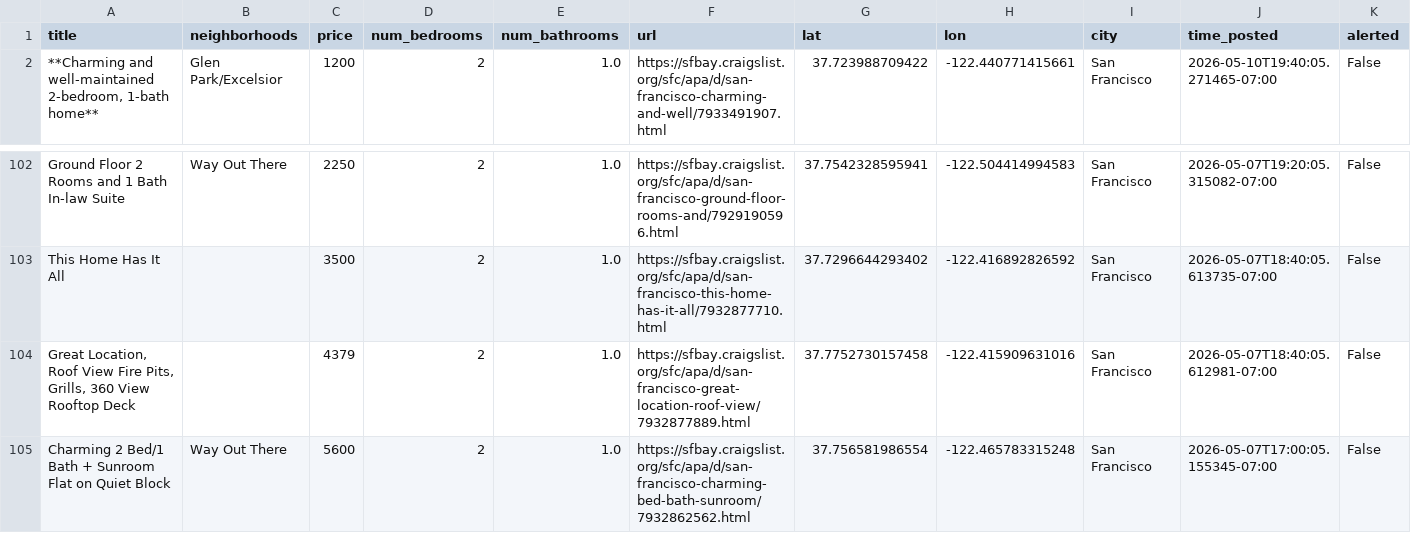
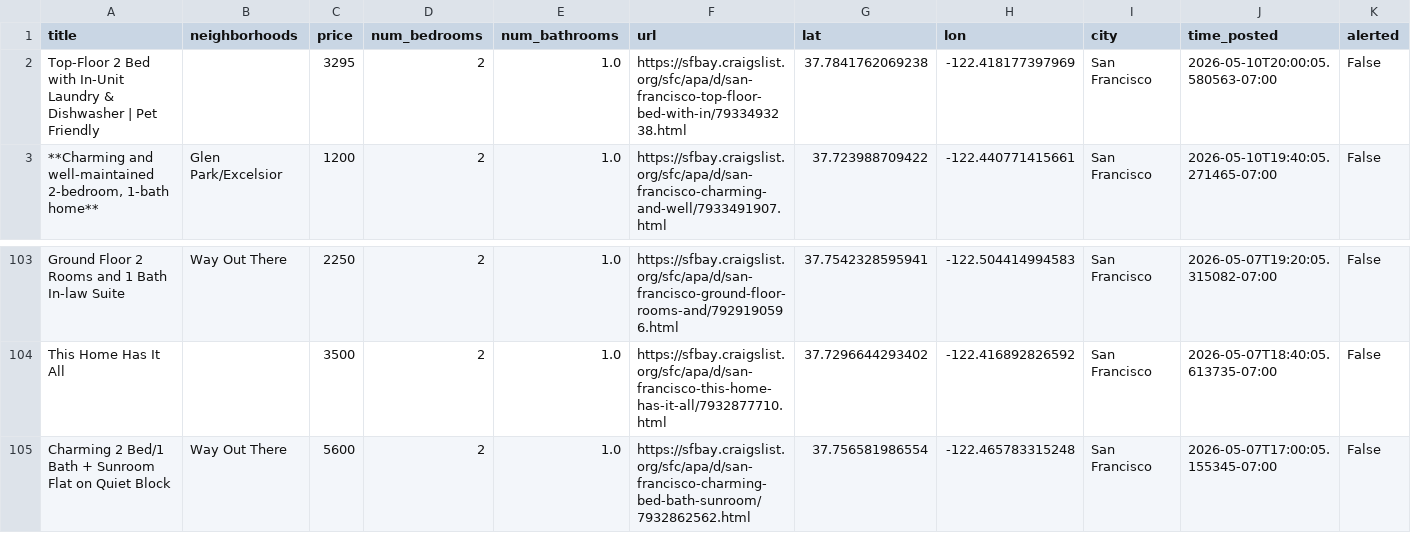
Before and after one commit to dHbdHbdHb/craigslist_alert, a CSV file: craigslist_data/listings_active.csv, drawn as a sheet; only a part is shown, gaps mark what is left out; removed rows and columns are numbered as before the commit, all else as after; rows hold the shown columns only; the diff names each change by its address in the sheet, - before the commit and + after, or states it on an @@ line.

Commit message:
Auto-update listings: 2026-05-10 20:02:06

```diff
--- a/craigslist_data/listings_active.csv
+++ b/craigslist_data/listings_active.csv
+row 2: Top-Floor 2 Bed with In-Unit Laundry & Dishwasher | Pet Friendly |  | 3295 | 2 | 1.0 | https://sfbay.craigslist.org/sfc/apa/d/san-francisco-top-floor-bed-with-in/7933493238.html | 37.7841762069238 | -122.418177397969 | San Francisco | 2026-05-10T20:00:05.580563-07:00 | False
-row 104: Great Location, Roof View Fire Pits, Grills, 360 View Rooftop Deck |  | 4379 | 2 | 1.0 | https://sfbay.craigslist.org/sfc/apa/d/san-francisco-great-location-roof-view/7932877889.html | 37.7752730157458 | -122.415909631016 | San Francisco | 2026-05-07T18:40:05.612981-07:00 | False
```
Also changed, not shown: 1 other file.
